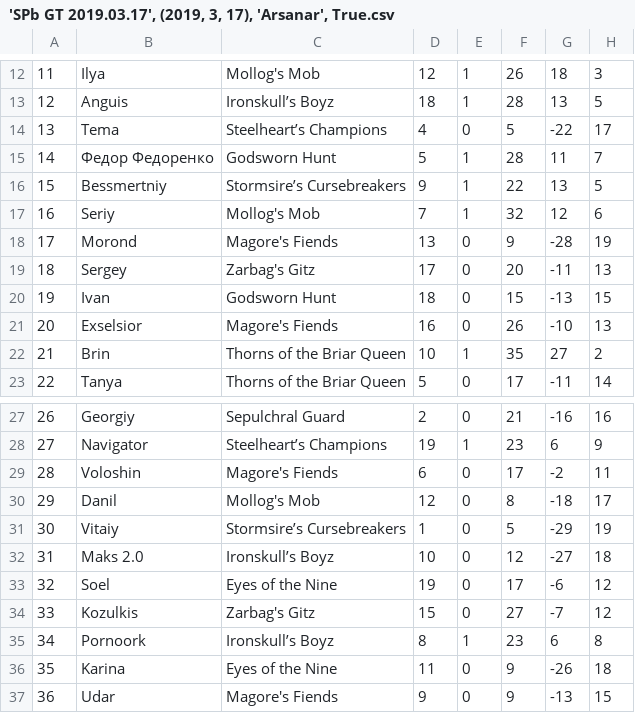
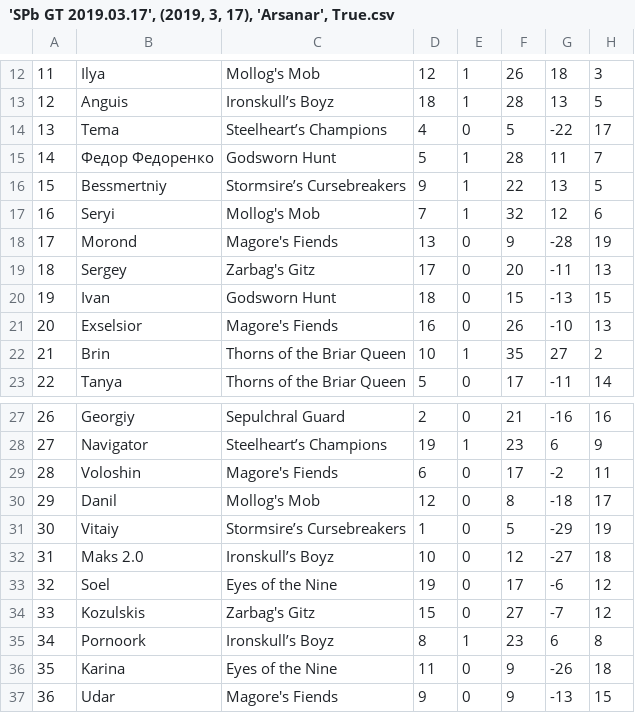
Before and after one commit to pee-kay/russian-wu-rating, a CSV file: tournaments/'SPb GT 2019.03.17', (2019, 3, 17), 'Arsanar', True.csv, drawn as a sheet; only a part is shown, gaps mark what is left out; the diff names each change by its address in the sheet, - before the commit and + after, or states it on an @@ line.

```diff
--- a/tournaments/'SPb GT 2019.03.17', (2019, 3, 17), 'Arsanar', True.csv
+++ b/tournaments/'SPb GT 2019.03.17', (2019, 3, 17), 'Arsanar', True.csv
-B17: Seriy
+B17: Seryi
-B34: Kozulkis
+B34: Kozulskis
```
Also changed, not shown: players.csv, tournaments/'SPb GT 2019.01.08', (2019, 1, 8), 'Arsanar', True.csv, 3 other files.
